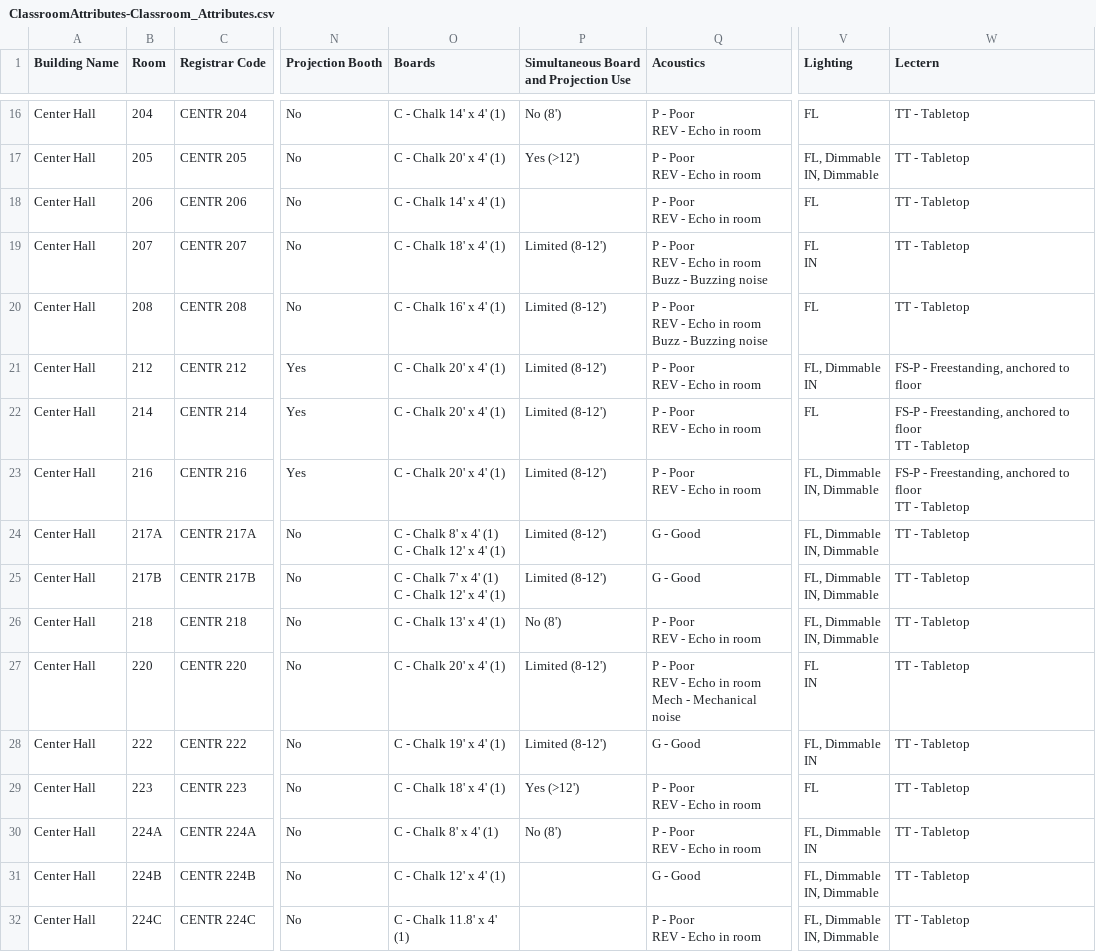
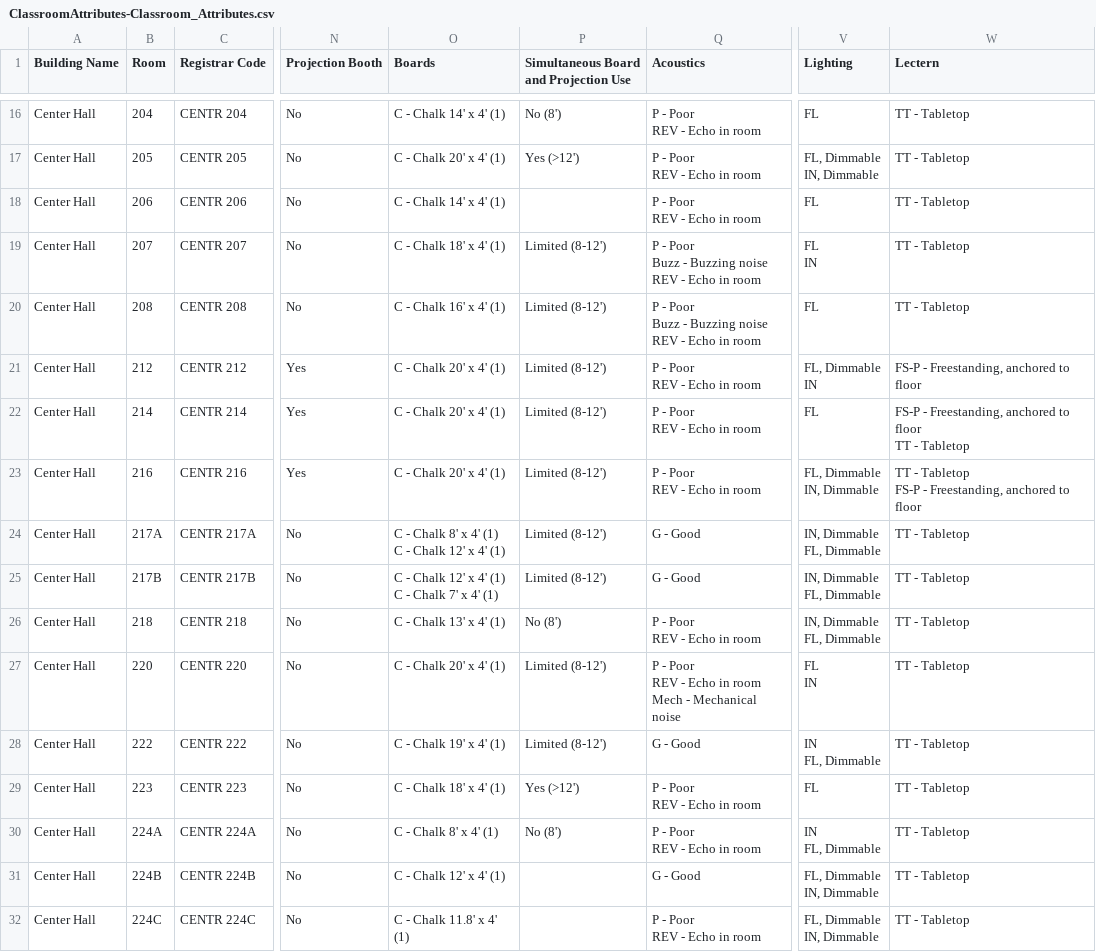
Before and after one commit to ucsd-ets/tritongpt-sitemaps, a CSV file: classroom_details/ClassroomAttributes-Classroom_Attributes.csv, drawn as a sheet; only a part is shown, gaps mark what is left out; ↵ is a line break in a cell; the diff covers the shown part only; the diff names each change by its address in the sheet, - before the commit and + after, or states it on an @@ line.

```diff
--- a/classroom_details/ClassroomAttributes-Classroom_Attributes.csv
+++ b/classroom_details/ClassroomAttributes-Classroom_Attributes.csv
-Q19:Q20 (Acoustics): …- Poor ↵ REV - Echo in room ↵ Buzz - Buzzing noise
+Q19:Q20 (Acoustics): …- Poor ↵ Buzz - Buzzing noise ↵ REV - Echo in room
-W23 (Lectern): FS-P - Freestanding, anchored to floor ↵ TT - Tabletop
+W23 (Lectern): TT - Tabletop ↵ FS-P - Freestanding, anchored to floor
-V24:V26 (Lighting): FL, Dimmable ↵ IN, Dimmable
+V24:V26 (Lighting): IN, Dimmable ↵ FL, Dimmable
-O25 (Boards): C - Chalk 7' x 4' (1) ↵ C - Chalk 12' x 4' (1)
+O25 (Boards): C - Chalk 12' x 4' (1) ↵ C - Chalk 7' x 4' (1)
-V28 (Lighting): FL, Dimmable ↵ IN
+V28 (Lighting): IN ↵ FL, Dimmable
-V30 (Lighting): FL, Dimmable ↵ IN
+V30 (Lighting): IN ↵ FL, Dimmable
```
Also changed, not shown: 75 edited cells elsewhere in this file, classroom_details/ClassroomAttributes-Media_Equipment.csv, 7 other files.
